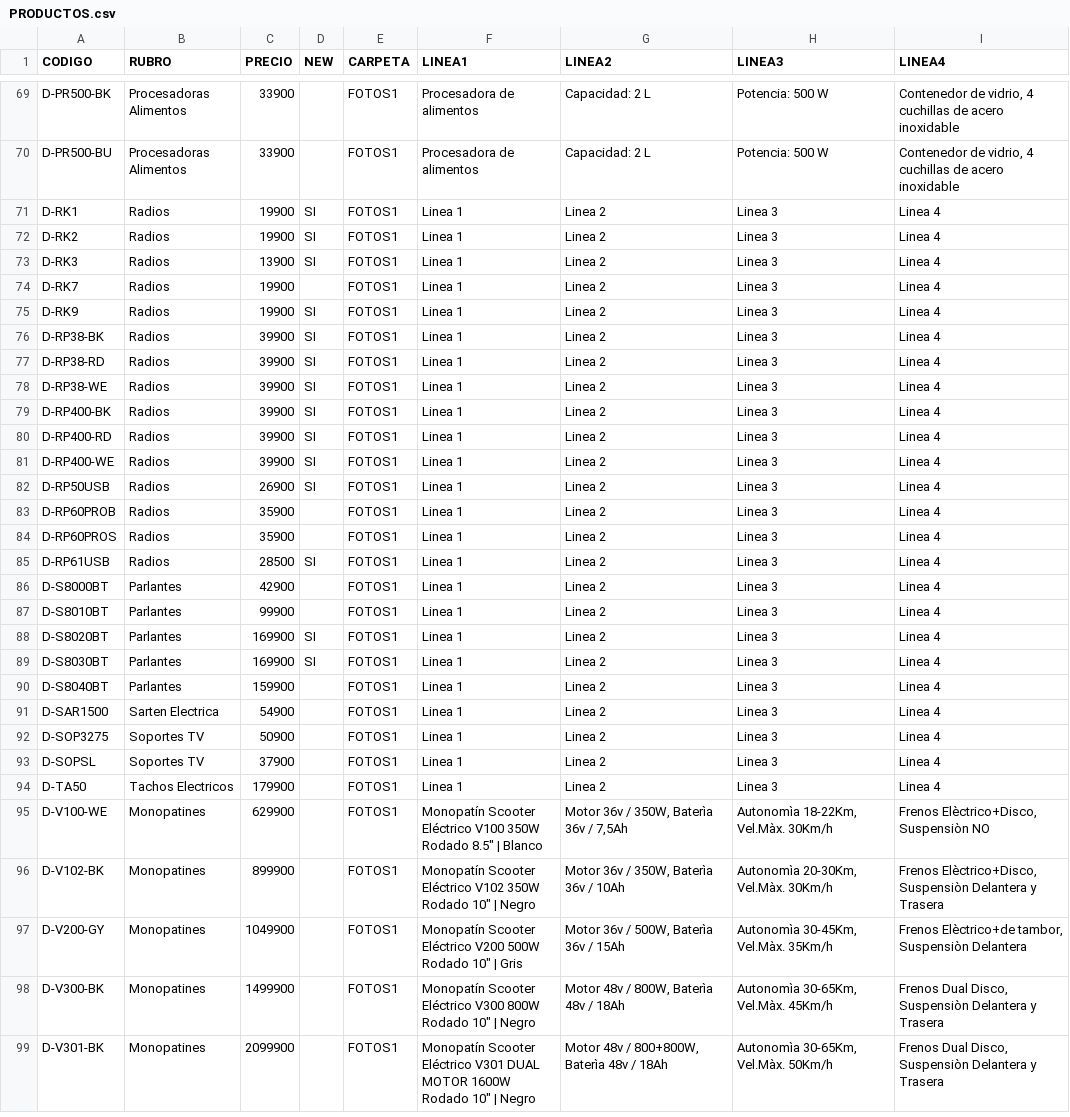
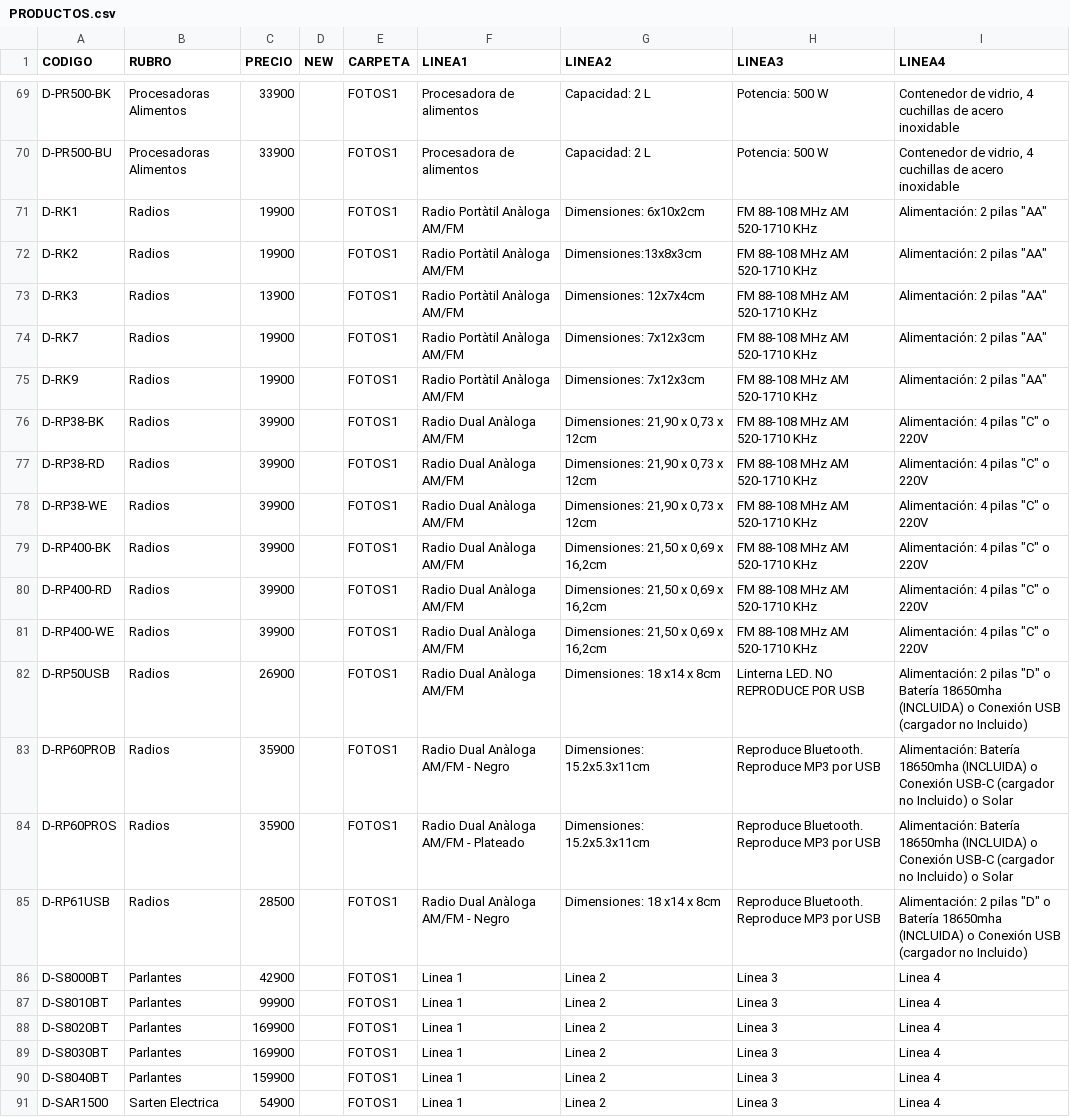
Before and after one commit to DaihatsuHub/CATALOGO-GENERAL, a CSV file: PRODUCTOS.csv, drawn as a sheet; only a part is shown, gaps mark what is left out; the shorter side is filled out with more unchanged rows; the diff covers the shown part only; the diff names each change by its address in the sheet, - before the commit and + after, or states it on an @@ line.

Commit message:
Add files via upload

```diff
--- a/PRODUCTOS.csv
+++ b/PRODUCTOS.csv
-D71:D73 (NEW): SI
+D71:D73 (NEW): (empty)
-F71:F75 (LINEA1): Linea 1
+F71:F75 (LINEA1): Radio Portàtil Anàloga AM/FM
-G71 (LINEA2): Linea 2
+G71 (LINEA2): Dimensiones: 6x10x2cm
-H71:H81 (LINEA3): Linea 3
+H71:H81 (LINEA3): FM 88-108 MHz AM 520-1710 KHz
-I71:I75 (LINEA4): Linea 4
+I71:I75 (LINEA4): Alimentación: 2 pilas "AA"
-G72 (LINEA2): Linea 2
+G72 (LINEA2): Dimensiones:13x8x3cm
-G73 (LINEA2): Linea 2
+G73 (LINEA2): Dimensiones: 12x7x4cm
-G74:G75 (LINEA2): Linea 2
+G74:G75 (LINEA2): Dimensiones: 7x12x3cm
-D75:D82 (NEW): SI
+D75:D82 (NEW): (empty)
-F76:F82 (LINEA1): Linea 1
+F76:F82 (LINEA1): Radio Dual Anàloga AM/FM
-G76:G78 (LINEA2): Linea 2
+G76:G78 (LINEA2): Dimensiones: 21,90 x 0,73 x 12cm
-I76:I81 (LINEA4): Linea 4
+I76:I81 (LINEA4): Alimentación: 4 pilas "C" o 220V
-G79:G81 (LINEA2): Linea 2
+G79:G81 (LINEA2): Dimensiones: 21,50 x 0,69 x 16,2cm
-G82 (LINEA2): Linea 2
+G82 (LINEA2): Dimensiones: 18 x14 x 8cm
-H82 (LINEA3): Linea 3
+H82 (LINEA3): Linterna LED. NO REPRODUCE POR USB
-I82 (LINEA4): Linea 4
+I82 (LINEA4): Alimentación: 2 pilas "D" o Batería 18650mha (INCLUIDA) o Conexión USB (cargador no Incluido)
-F83 (LINEA1): Linea 1
+F83 (LINEA1): Radio Dual Anàloga AM/FM - Negro
-G83:G84 (LINEA2): Linea 2
+G83:G84 (LINEA2): Dimensiones: 15.2x5.3x11cm
-H83:H85 (LINEA3): Linea 3
+H83:H85 (LINEA3): Reproduce Bluetooth. Reproduce MP3 por USB
-I83:I84 (LINEA4): Linea 4
+I83:I84 (LINEA4): Alimentación: Batería 18650mha (INCLUIDA) o Conexión USB-C (cargador no Incluido) o Solar
-F84 (LINEA1): Linea 1
+F84 (LINEA1): Radio Dual Anàloga AM/FM - Plateado
-D85 (NEW): SI
+D85 (NEW): (empty)
-F85 (LINEA1): Linea 1
+F85 (LINEA1): Radio Dual Anàloga AM/FM - Negro
-G85 (LINEA2): Linea 2
+G85 (LINEA2): Dimensiones: 18 x14 x 8cm
-I85 (LINEA4): Linea 4
+I85 (LINEA4): Alimentación: 2 pilas "D" o Batería 18650mha (INCLUIDA) o Conexión USB (cargador no Incluido)
-D88:D89 (NEW): SI
+D88:D89 (NEW): (empty)
```
Also changed, not shown: 27 edited cells elsewhere in this file.
